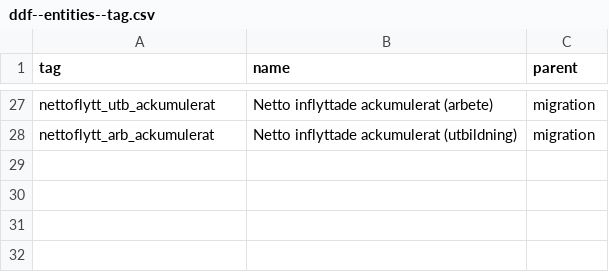
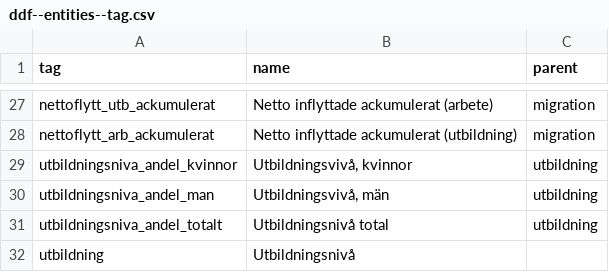
Before and after one commit to nijim79/ddf--karlskrona, a CSV file: ddf--entities--tag.csv, drawn as a sheet; only a part is shown, gaps mark what is left out.

```diff
--- a/ddf--entities--tag.csv
+++ b/ddf--entities--tag.csv
@@ -28 +28,5 @@ nettoflytt_utb_ackumulerat,Netto inflyttade ackumulerat (arbete),migration
 nettoflytt_arb_ackumulerat,Netto inflyttade ackumulerat (utbildning),migration
+utbildningsniva_andel_kvinnor,"Utbildningsvivå, kvinnor",utbildning
+utbildningsniva_andel_man,"Utbildningsvivå, män",utbildning
+utbildningsniva_andel_totalt,Utbildningsnivå total,utbildning
+utbildning,Utbildningsnivå,
```
Also changed, not shown: ddf--concepts.csv, 4 other files.
